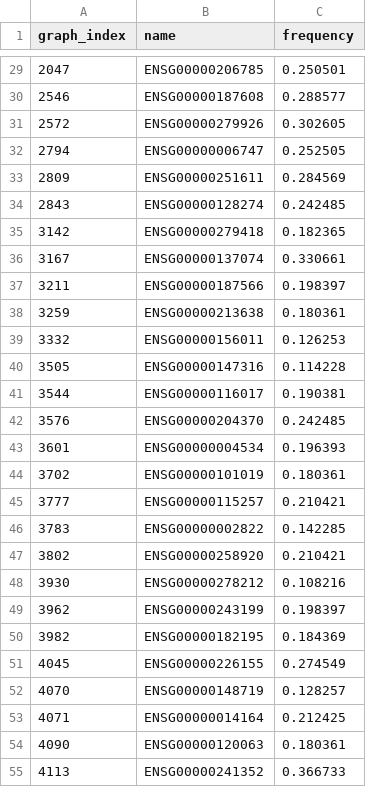
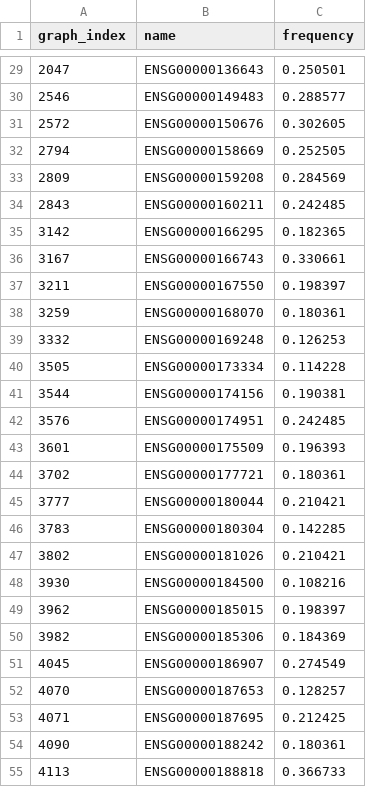
Before and after one commit to fcastelm/GDN, a CSV file: T_Network/result_files/isolated_nodes.csv, drawn as a sheet; only a part is shown, gaps mark what is left out; the diff covers the shown part only.

```diff
--- a/T_Network/result_files/isolated_nodes.csv
+++ b/T_Network/result_files/isolated_nodes.csv
@@ -29,27 +29,27 @@ graph_index,name,frequency
-2047,ENSG00000206785,0.250501
-2546,ENSG00000187608,0.288577
-2572,ENSG00000279926,0.302605
-2794,ENSG00000006747,0.252505
-2809,ENSG00000251611,0.284569
-2843,ENSG00000128274,0.242485
-3142,ENSG00000279418,0.182365
-3167,ENSG00000137074,0.330661
-3211,ENSG00000187566,0.198397
-3259,ENSG00000213638,0.180361
-3332,ENSG00000156011,0.126253
-3505,ENSG00000147316,0.114228
-3544,ENSG00000116017,0.190381
-3576,ENSG00000204370,0.242485
-3601,ENSG00000004534,0.196393
-3702,ENSG00000101019,0.180361
-3777,ENSG00000115257,0.210421
-3783,ENSG00000002822,0.142285
-3802,ENSG00000258920,0.210421
-3930,ENSG00000278212,0.108216
-3962,ENSG00000243199,0.198397
-3982,ENSG00000182195,0.184369
-4045,ENSG00000226155,0.274549
-4070,ENSG00000148719,0.128257
-4071,ENSG00000014164,0.212425
-4090,ENSG00000120063,0.180361
-4113,ENSG00000241352,0.366733
+2047,ENSG00000136643,0.250501
+2546,ENSG00000149483,0.288577
+2572,ENSG00000150676,0.302605
+2794,ENSG00000158669,0.252505
+2809,ENSG00000159208,0.284569
+2843,ENSG00000160211,0.242485
+3142,ENSG00000166295,0.182365
+3167,ENSG00000166743,0.330661
+3211,ENSG00000167550,0.198397
+3259,ENSG00000168070,0.180361
+3332,ENSG00000169248,0.126253
+3505,ENSG00000173334,0.114228
+3544,ENSG00000174156,0.190381
+3576,ENSG00000174951,0.242485
+3601,ENSG00000175509,0.196393
+3702,ENSG00000177721,0.180361
+3777,ENSG00000180044,0.210421
+3783,ENSG00000180304,0.142285
+3802,ENSG00000181026,0.210421
+3930,ENSG00000184500,0.108216
+3962,ENSG00000185015,0.198397
+3982,ENSG00000185306,0.184369
+4045,ENSG00000186907,0.274549
+4070,ENSG00000187653,0.128257
+4071,ENSG00000187695,0.212425
+4090,ENSG00000188242,0.180361
+4113,ENSG00000188818,0.366733
```
Also changed, not shown: 102 edited cells elsewhere in this file, 3 other files.
